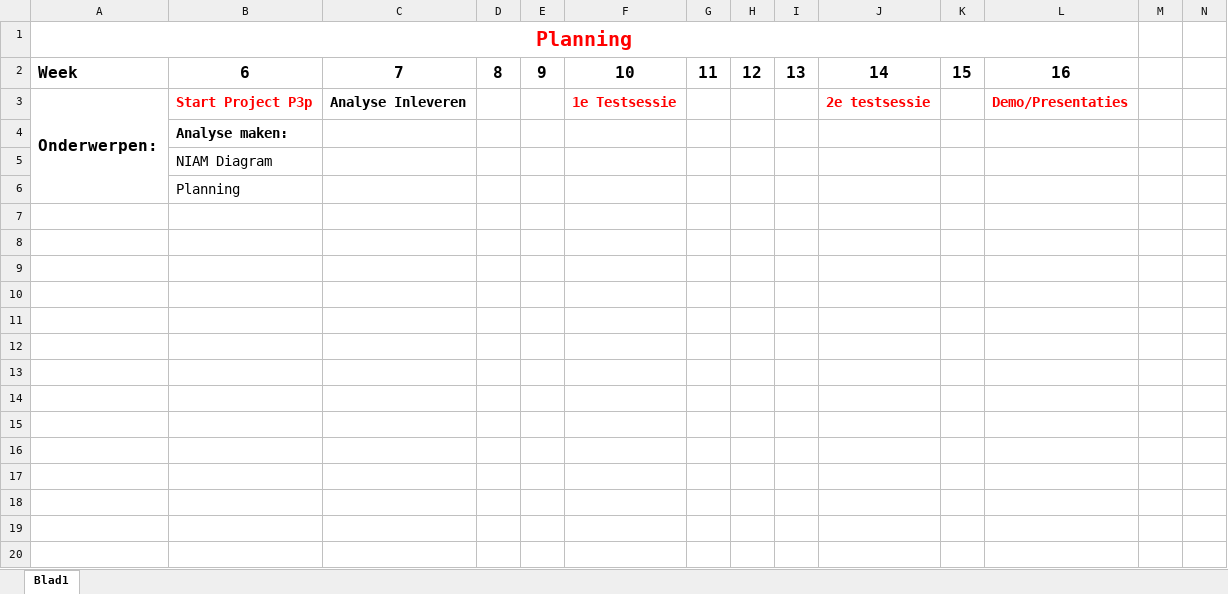
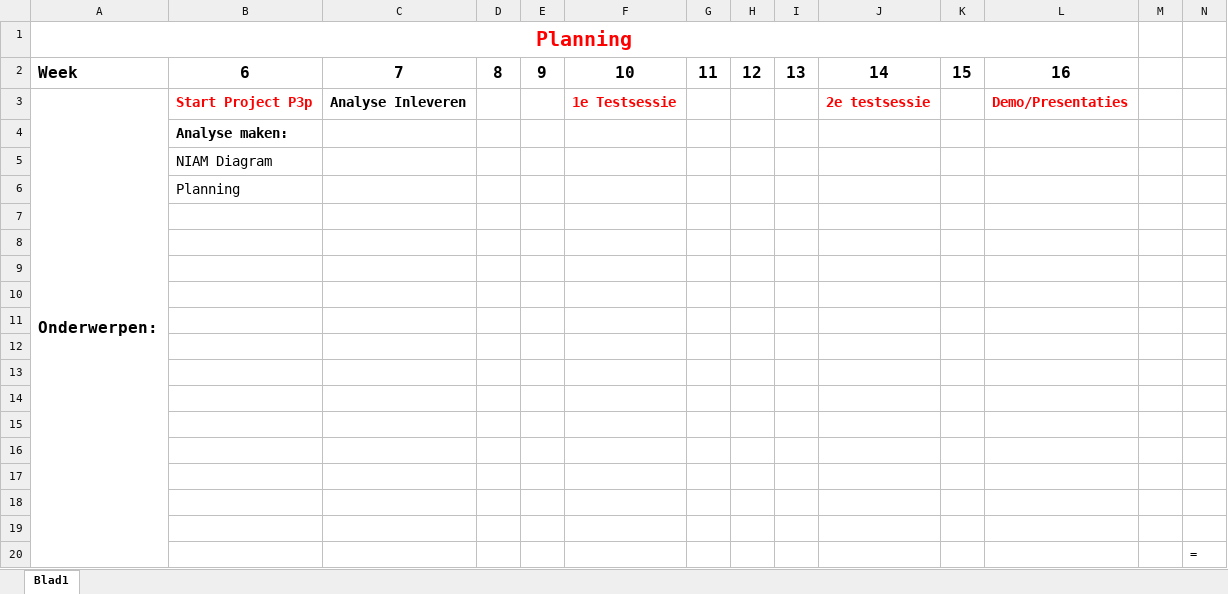
Before and after one commit to martndemus/nhl-stack-overflow, an Excel workbook: Planning/Planning.xlsx, sheet Blad1, drawn as a sheet; values as stored, in another font and other column widths than the file's, no borders; the diff names each change by its address in the sheet, - before the commit and + after, or states it on an @@ line.

Commit message:
Planning updated
Nothing Changed :p

```diff
--- a/Planning/Planning.xlsx (sheet Blad1)
+++ b/Planning/Planning.xlsx (sheet Blad1)
+row 7: (empty)
+row 8: (empty)
+row 9: (empty)
+row 10: (empty)
+row 11: (empty)
+row 12: (empty)
+row 13: (empty)
+row 14: (empty)
+row 15: (empty)
+row 16: (empty)
+row 17: (empty)
+row 18: (empty)
+row 19: (empty)
+row 20:  |  |  |  |  |  |  |  |  |  |  |  |  | =
```
